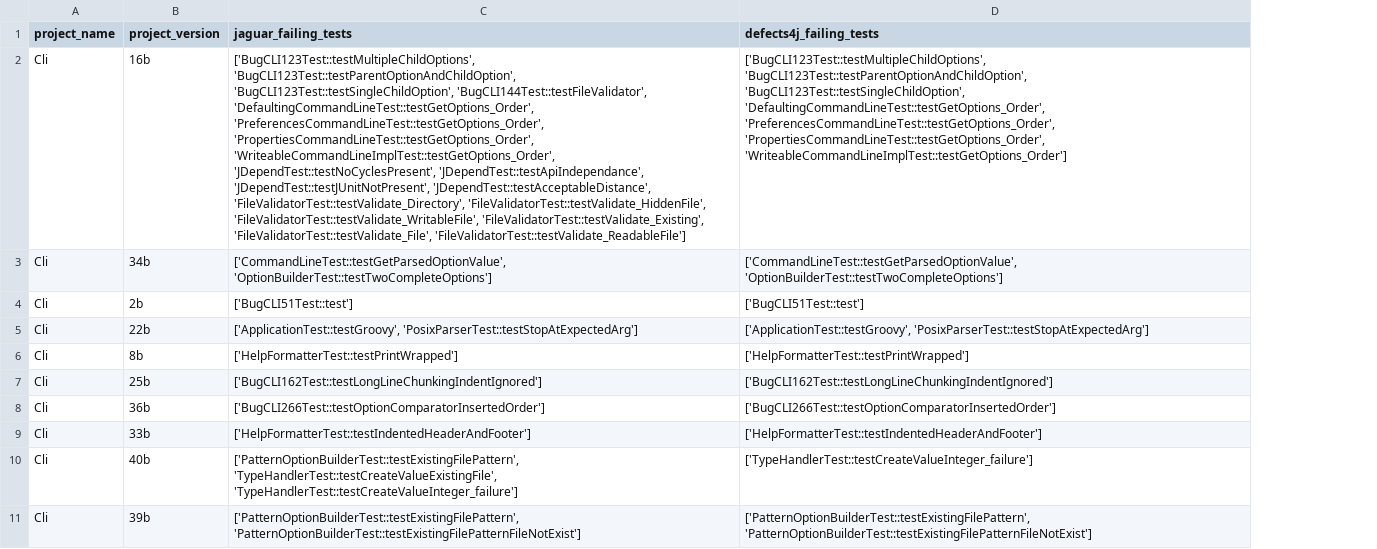
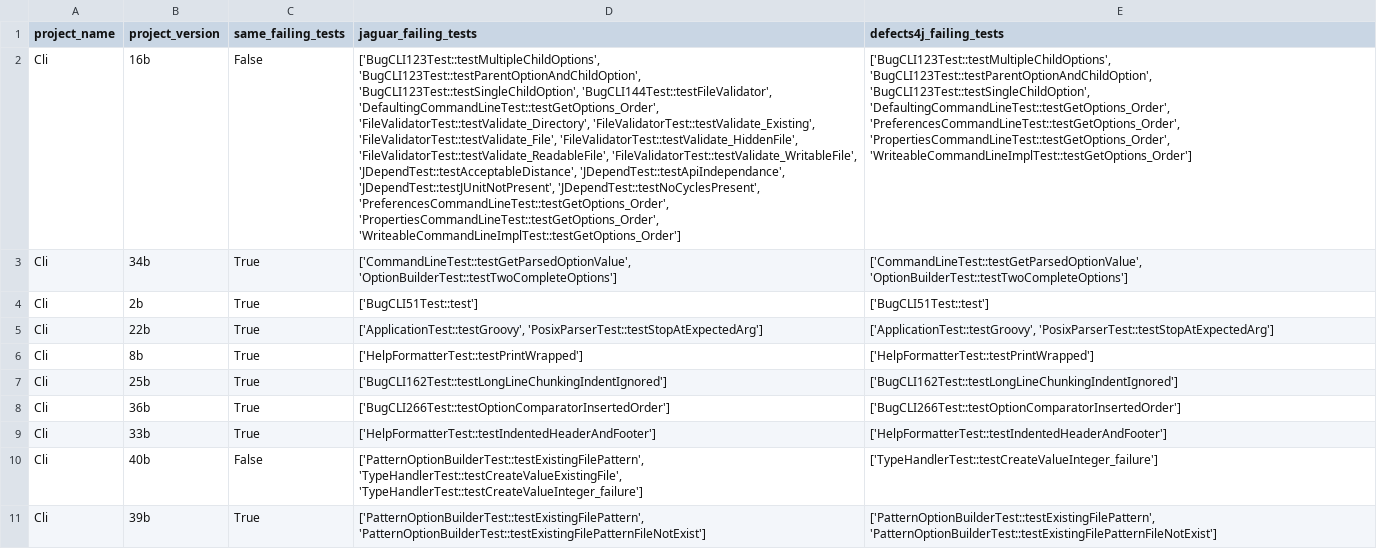
Before and after one commit to NicolasHampa/jaguar-data-flow-experiments, a CSV file: reports/assert_tests.csv, drawn as a sheet; only a part is shown; addresses are those after the commit; the diff covers the shown part only; the diff names each change by its address in the sheet, - before the commit and + after, or states it on an @@ line.

Commit message:
Adiçao de comparaçao entre os testes com falha da Jaguar e do Defects4J. Adiçao de novo campo booleano no arquivo de report

```diff
--- a/reports/assert_tests.csv
+++ b/reports/assert_tests.csv
+column C (same_failing_tests), rows 2-11: False | True | True | True | True | True | True | True | False | True
-D2 (jaguar_failing_tests): …'BugCLI144Test::testFileValidator', 'DefaultingCommandLineTest::testGetOptions_Order', 'PreferencesCommandLineTest::testGetOptions_Order', 'PropertiesCommandLineTest::testGetOptions_Order', 'WriteableCommandLineImplTest::testGetOptions_Order', 'JDependTest::testNoCyclesPresent', 'JDependTest::testApiIndependance', 'JDependTest::testJUnitNotPresent', 'JDependTest::testAcceptableDistance', 'FileValidatorTest::testValidate_Directory', 'FileValidatorTest::testValidate_HiddenFile', 'FileValidatorTest::testValidate_WritableFile', 'FileValidatorTest::testValidate_Existing', 'FileValidatorTest::testValidate_File', 'FileValidatorTest::testValidate_ReadableFile']
+D2 (jaguar_failing_tests): …'BugCLI144Test::testFileValidator', 'DefaultingCommandLineTest::testGetOptions_Order', 'FileValidatorTest::testValidate_Directory', 'FileValidatorTest::testValidate_Existing', 'FileValidatorTest::testValidate_File', 'FileValidatorTest::testValidate_HiddenFile', 'FileValidatorTest::testValidate_ReadableFile', 'FileValidatorTest::testValidate_WritableFile', 'JDependTest::testAcceptableDistance', 'JDependTest::testApiIndependance', 'JDependTest::testJUnitNotPresent', 'JDependTest::testNoCyclesPresent', 'PreferencesCommandLineTest::testGetOptions_Order', 'PropertiesCommandLineTest::testGetOptions_Order', 'WriteableCommandLineImplTest::testGetOptions_Order']
```
Also changed, not shown: 84 edited cells elsewhere in this file, 1 other file.
